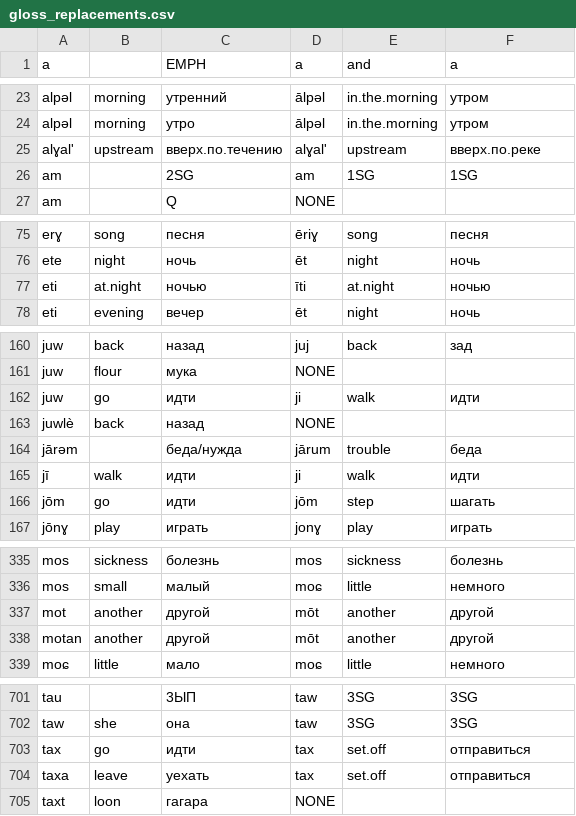
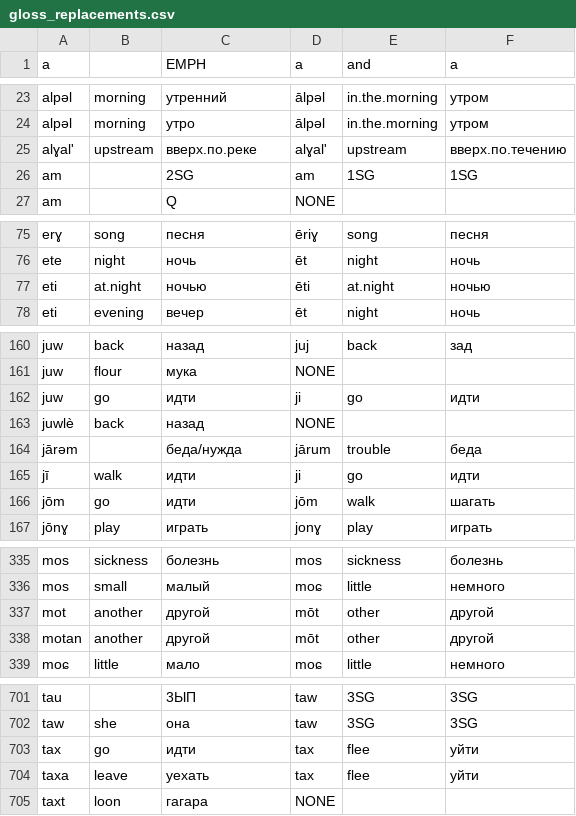
Before and after one commit to timarkh/uniparser-grammar-mansi, a CSV file: gloss_replacements.csv, drawn as a sheet; only a part is shown, gaps mark what is left out; the diff covers the shown part only.

```diff
--- a/gloss_replacements.csv
+++ b/gloss_replacements.csv
@@ -24,3 +24,3 @@ alpəl	morning	утренний	ālpəl	in.the.morning	утром
 alpəl	morning	утро	ālpəl	in.the.morning	утром
-alɣal'	upstream	вверх.по.течению	alɣal'	upstream	вверх.по.реке
+alɣal'	upstream	вверх.по.реке	alɣal'	upstream	вверх.по.течению
 am		2SG	am	1SG	1SG
@@ -76,3 +76,3 @@ erɣ	song	песня	ēriɣ	song	песня
 ete	night	ночь	ēt	night	ночь
-eti	at.night	ночью	īti	at.night	ночью
+eti	at.night	ночью	ēti	at.night	ночью
 eti	evening	вечер	ēt	night	ночь
@@ -161,7 +161,7 @@ juw	back	назад	juj	back	зад
 juw	flour	мука	NONE		
-juw	go	идти	ji	walk	идти
+juw	go	идти	ji	go	идти
 juwlè	back	назад	NONE		
 jārəm		беда/нужда	jārum	trouble	беда
-jī	walk	идти	ji	walk	идти
-jōm	go	идти	jōm	step	шагать
+jī	walk	идти	ji	go	идти
+jōm	go	идти	jōm	walk	шагать
 jōnɣ	play	играть	jonɣ	play	играть
@@ -336,4 +336,4 @@ mos	sickness	болезнь	mos	sickness	болезнь
 mos	small	малый	moɕ	little	немного
-mot	another	другой	mōt	another	другой
-motan	another	другой	mōt	another	другой
+mot	another	другой	mōt	other	другой
+motan	another	другой	mōt	other	другой
 moɕ	little	мало	moɕ	little	немного
@@ -702,4 +702,4 @@ tau		3ЫП	taw	3SG	3SG
 taw	she	она	taw	3SG	3SG
-tax	go	идти	tax	set.off	отправиться
-taxa	leave	уехать	tax	set.off	отправиться
+tax	go	идти	tax	flee	уйти
+taxa	leave	уехать	tax	flee	уйти
 taxt	loon	гагара	NONE		
```
Also changed, not shown: 23 edited cells elsewhere in this file, 8 other files.
